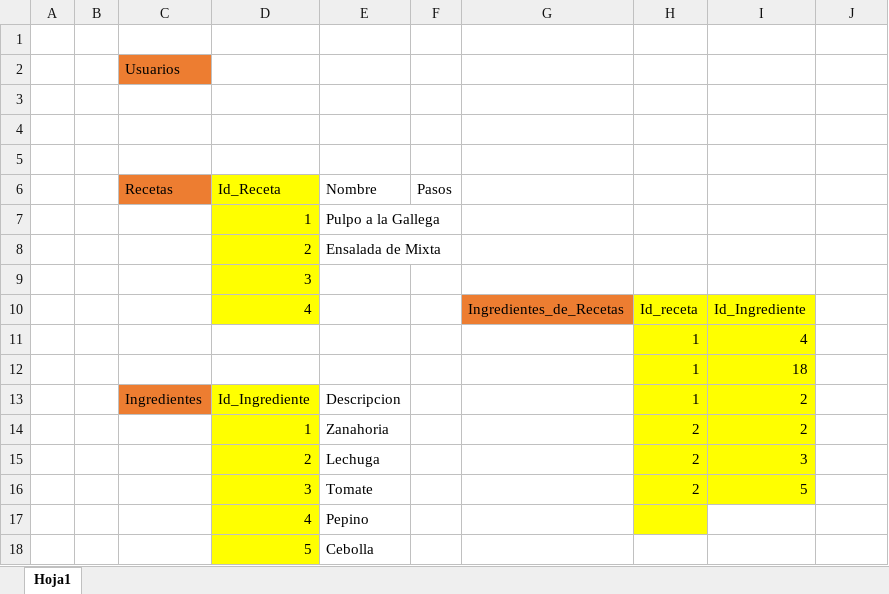
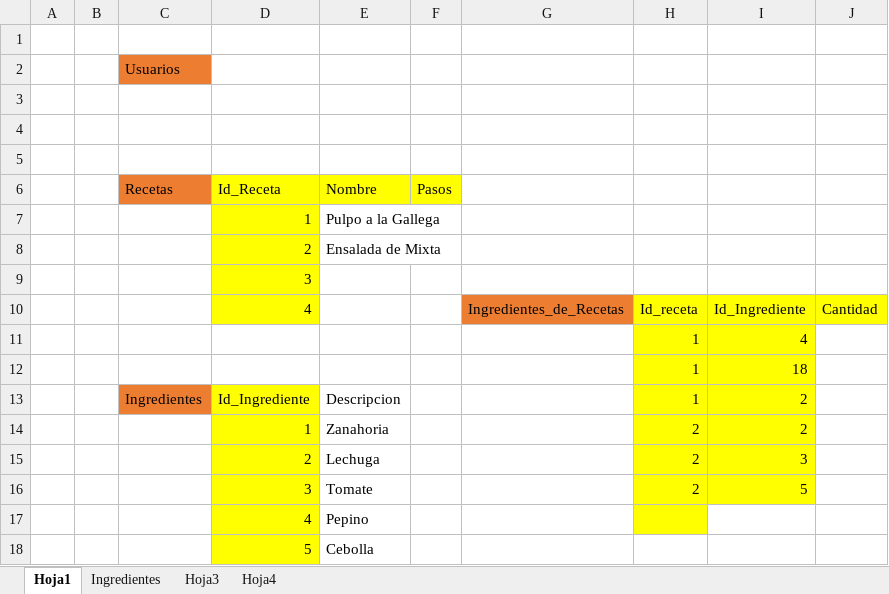
Before and after one commit to cofrante/2022_ORT_Prog-Nuevas-Tecnologias_Proyecto-Recetario, an Excel workbook: Auxiliares/Tablas.xlsx, sheet Hoja1, drawn as a sheet; values as stored, in another font and other column widths than the file's, no borders; the diff names each change by its address in the sheet, - before the commit and + after, or states it on an @@ line.

```diff
--- a/Auxiliares/Tablas.xlsx (sheet Hoja1)
+++ b/Auxiliares/Tablas.xlsx (sheet Hoja1)
+sheet tab: Ingredientes
+sheet tab: Hoja3
+sheet tab: Hoja4
-E6:F6 fill: none
+E6:F6 fill: #FFFF00
-J10: (empty)
+J10: Cantidad
-J10 fill: none
+J10 fill: #FFFF00
```
